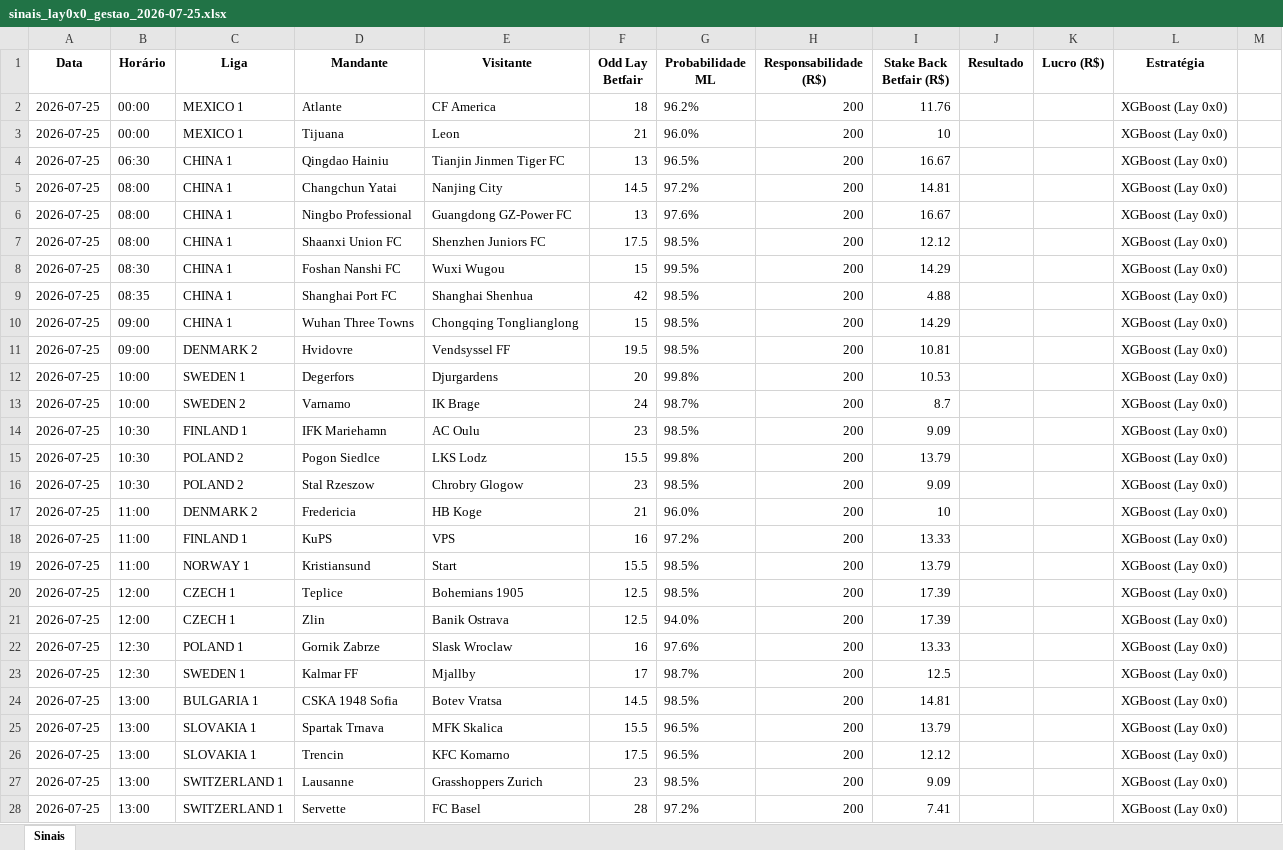
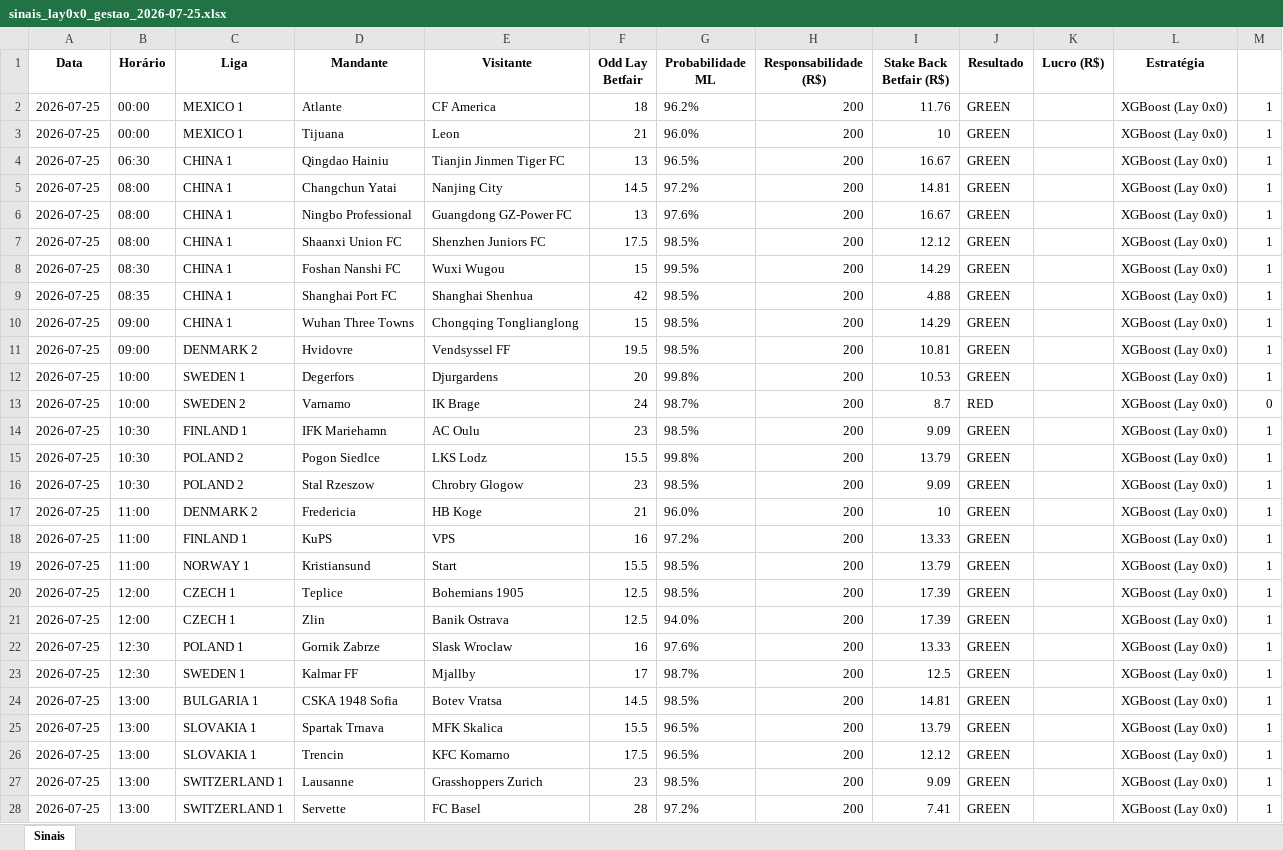
Before and after one commit to rpthiago/ARKAD_PROD, an Excel workbook: paper_traning_lay0x0/sinais_lay0x0_gestao_2026-07-25.xlsx, sheet Sinais, drawn as a sheet; only a part is shown; values as stored, in another font and other column widths than the file's, no borders; the diff covers the shown part only; the diff names each change by its address in the sheet, - before the commit and + after, or states it on an @@ line.

```diff
--- a/paper_traning_lay0x0/sinais_lay0x0_gestao_2026-07-25.xlsx (sheet Sinais)
+++ b/paper_traning_lay0x0/sinais_lay0x0_gestao_2026-07-25.xlsx (sheet Sinais)
-J2:J12 (Resultado): (empty)
+J2:J12 (Resultado): GREEN
-M2:M12: (empty)
+M2:M12: 1
-J13 (Resultado): (empty)
+J13 (Resultado): RED
-M13: (empty)
+M13: 0
-J14:J28 (Resultado): (empty)
+J14:J28 (Resultado): GREEN
-M14:M28: (empty)
+M14:M28: 1
```
Also changed, not shown: 48 edited cells elsewhere in this sheet, paper_traning_lay0x0/sinais_lay0x0_gestao_2026-07-24.xlsx, 4 other files.
